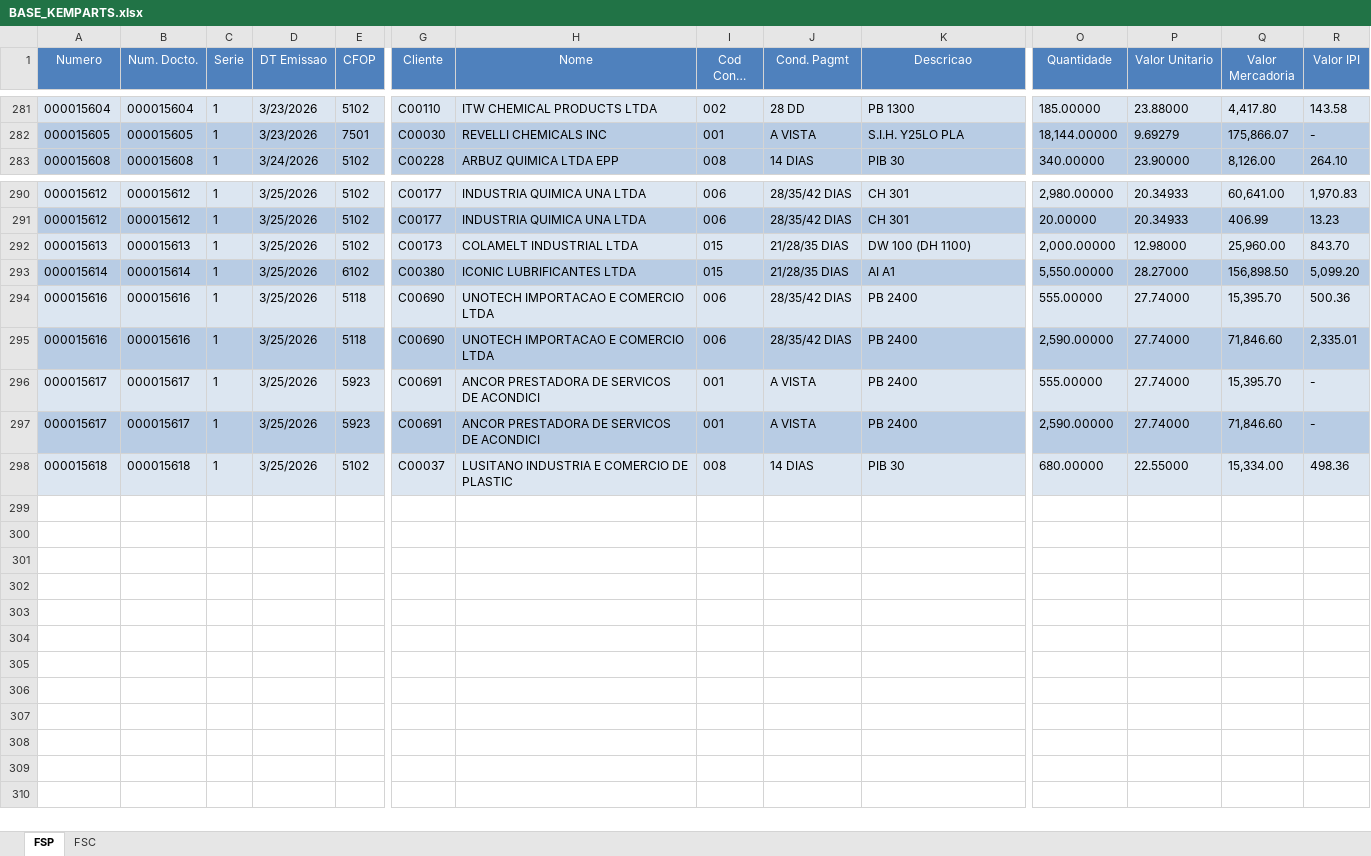
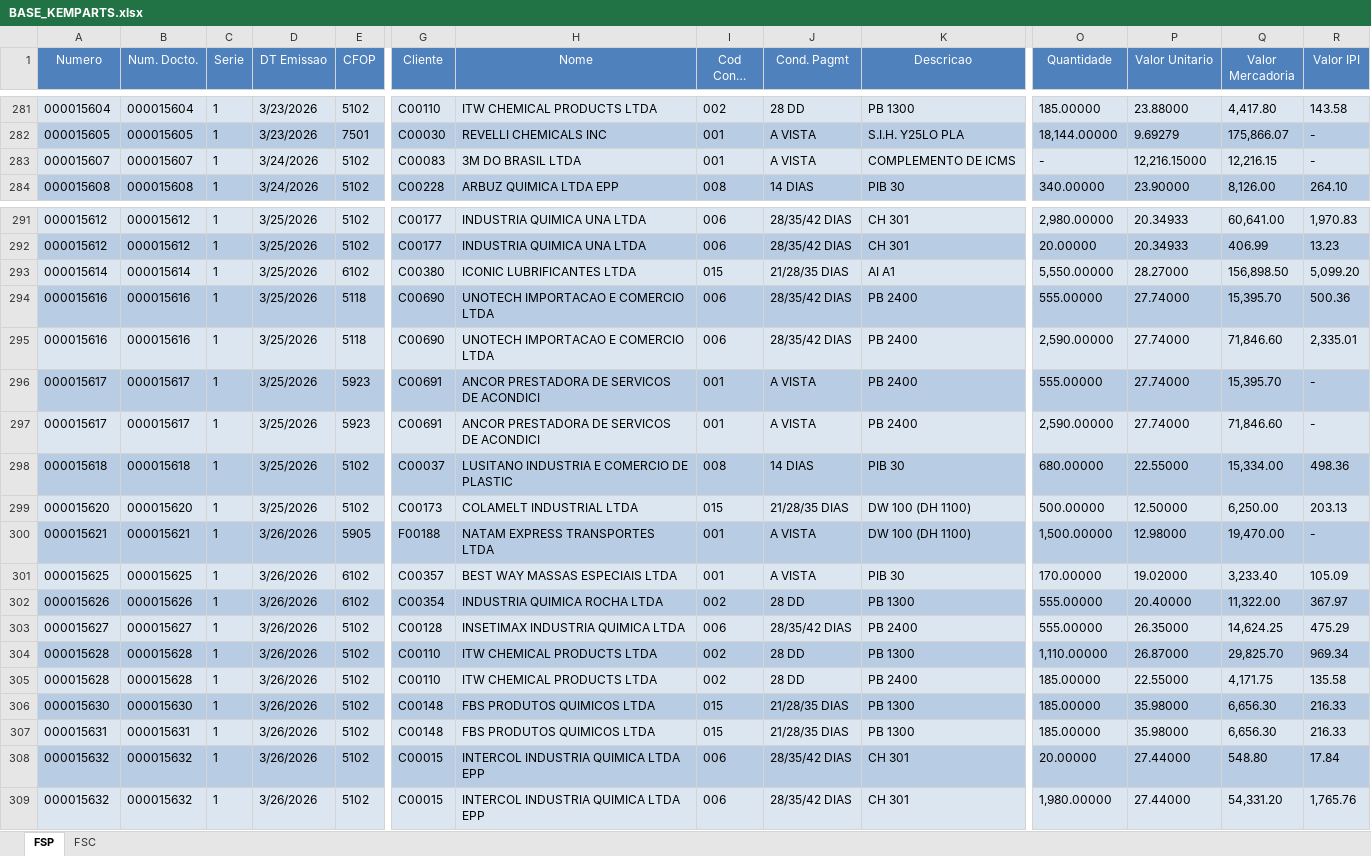
Before and after one commit to FranklinPdon/atualizado_kemparts, an Excel workbook: BASE_KEMPARTS.xlsx, sheet FSP, drawn as a sheet; only a part is shown, gaps mark what is left out; long unchanged cells end in …; values as stored, in another font and other column widths than the file's, no borders; removed rows and columns are numbered as before the commit, all else as after; rows hold the shown columns only; the diff covers the shown part only; the diff names each change by its address in the sheet, - before the commit and + after, or states it on an @@ line.

Commit message:
Atualização da base de dados 26/03/2026

```diff
--- a/BASE_KEMPARTS.xlsx (sheet FSP)
+++ b/BASE_KEMPARTS.xlsx (sheet FSP)
+row 283: 000015607 | 000015607 | 1 | 3/24/2026 | 5102 | C00083 | 3M DO BRASIL LTDA | 001 | A VISTA | COMPLEMENTO DE ICMS | - | 12,216.15000 | 12,216.15 | -
-row 292: 000015613 | 000015613 | 1 | 3/25/2026 | 5102 | C00173 | COLAMELT INDUSTRIAL LTDA | 015 | 21/28/35 DIAS | DW 100 (DH 1100) | 2,000.00000 | 12.98000 | 25,960.00 | 843.70
-A293:R293 fill: #B8CCE4
+A293:R293 fill: #DCE6F1
-A294:R294 fill: #DCE6F1
+A294:R294 fill: #B8CCE4
-A295:R295 fill: #B8CCE4
+A295:R295 fill: #DCE6F1
-A296:R296 fill: #DCE6F1
+A296:R296 fill: #B8CCE4
-A297:R297 fill: #B8CCE4
+A297:R297 fill: #DCE6F1
-A298:R298 fill: #DCE6F1
+A298:R298 fill: #B8CCE4
+row 299: 000015620 | 000015620 | 1 | 3/25/2026 | 5102 | C00173 | COLAMELT INDUSTRIAL LTDA | 015 | 21/28/35 DIAS | DW 100 (DH 1100) | 500.00000 | 12.50000 | 6,250.00 | 203.13
+row 300: 000015621 | 000015621 | 1 | 3/26/2026 | 5905 | F00188 | NATAM EXPRESS TRANSPORTES LTDA | 001 | A VISTA | DW 100 (DH 1100) | 1,500.00000 | 12.98000 | 19,470.00 | -
+row 301: 000015625 | 000015625 | 1 | 3/26/2026 | 6102 | C00357 | BEST WAY MASSAS ESPECIAIS LTDA | 001 | A VISTA | PIB 30 | 170.00000 | 19.02000 | 3,233.40 | 105.09
+row 302: 000015626 | 000015626 | 1 | 3/26/2026 | 6102 | C00354 | INDUSTRIA QUIMICA ROCHA LTDA | 002 | 28 DD | PB 1300 | 555.00000 | 20.40000 | 11,322.00 | 367.97
+row 303: 000015627 | 000015627 | 1 | 3/26/2026 | 5102 | C00128 | INSETIMAX INDUSTRIA QUIMICA LTDA | 006 | 28/35/42 DIAS | PB 2400 | 555.00000 | 26.35000 | 14,624.25 | 475.29
+row 304: 000015628 | 000015628 | 1 | 3/26/2026 | 5102 | C00110 | ITW CHEMICAL PRODUCTS LTDA | 002 | 28 DD | PB 1300 | 1,110.00000 | 26.87000 | 29,825.70 | 969.34
+row 305: 000015628 | 000015628 | 1 | 3/26/2026 | 5102 | C00110 | ITW CHEMICAL PRODUCTS LTDA | 002 | 28 DD | PB 2400 | 185.00000 | 22.55000 | 4,171.75 | 135.58
+row 306: 000015630 | 000015630 | 1 | 3/26/2026 | 5102 | C00148 | FBS PRODUTOS QUIMICOS LTDA | 015 | 21/28/35 DIAS | PB 1300 | 185.00000 | 35.98000 | 6,656.30 | 216.33
+row 307: 000015631 | 000015631 | 1 | 3/26/2026 | 5102 | C00148 | FBS PRODUTOS QUIMICOS LTDA | 015 | 21/28/35 DIAS | PB 1300 | 185.00000 | 35.98000 | 6,656.30 | 216.33
+row 308: 000015632 | 000015632 | 1 | 3/26/2026 | 5102 | C00015 | INTERCOL INDUSTRIA QUIMICA LTDA EPP | 006 | 28/35/42 DIAS | CH 301 | 20.00000 | 27.44000 | 548.80 | 17.84
+row 309: 000015632 | 000015632 | 1 | 3/26/2026 | 5102 | C00015 | INTERCOL INDUSTRIA QUIMICA LTDA EPP | 006 | 28/35/42 DIAS | CH 301 | 1,980.00000 | 27.44000 | 54,331.20 | 1,765.76
```
Also changed, not shown: cell formats elsewhere in this sheet, sheet FSC.
